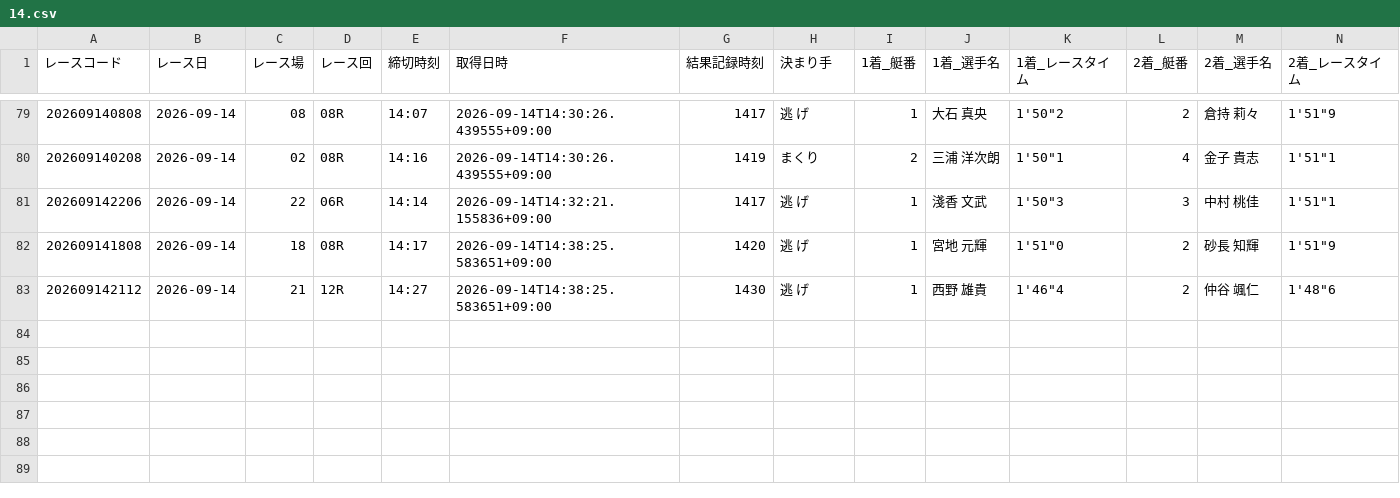
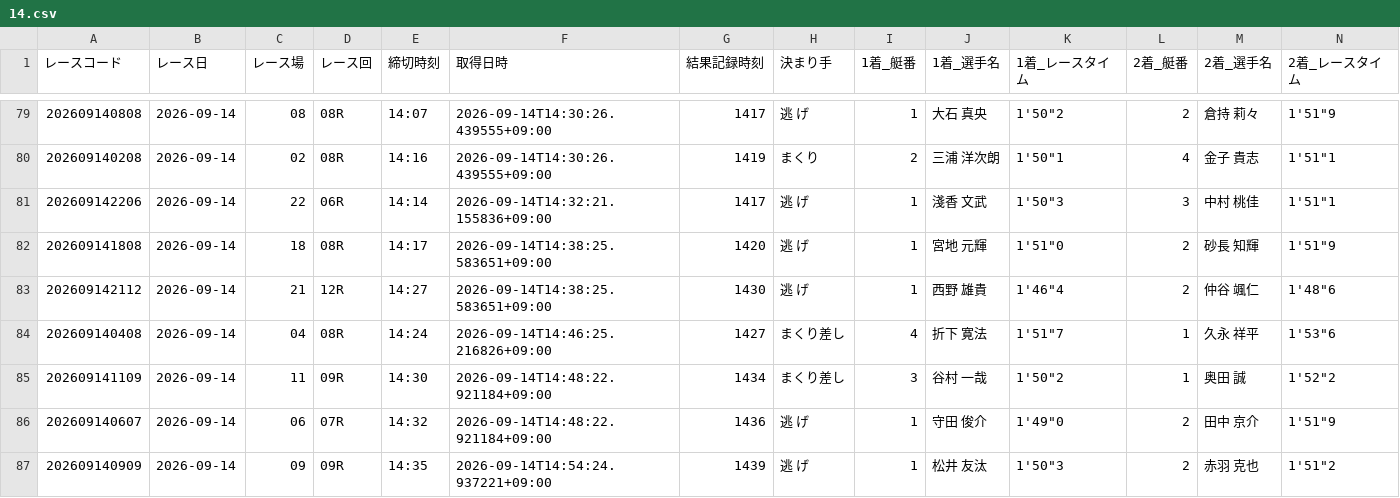
Before and after one commit to seeeek-debug/boatracecsv.github.io, a CSV file: data/results/realtime/2026/09/14.csv, drawn as a sheet; only a part is shown, gaps mark what is left out; rows hold the shown columns only; the diff names each change by its address in the sheet, - before the commit and + after, or states it on an @@ line.

```diff
--- a/data/results/realtime/2026/09/14.csv
+++ b/data/results/realtime/2026/09/14.csv
+row 84: 202609140408 | 2026-09-14 | 04 | 08R | 14:24 | 2026-09-14T14:46:25.216826+09:00 | 1427 | まくり差し | 4 | 折下 寛法 | 1'51"7 | 1 | 久永 祥平 | 1'53"6
+row 85: 202609141109 | 2026-09-14 | 11 | 09R | 14:30 | 2026-09-14T14:48:22.921184+09:00 | 1434 | まくり差し | 3 | 谷村 一哉 | 1'50"2 | 1 | 奥田 誠 | 1'52"2
+row 86: 202609140607 | 2026-09-14 | 06 | 07R | 14:32 | 2026-09-14T14:48:22.921184+09:00 | 1436 | 逃 げ | 1 | 守田 俊介 | 1'49"0 | 2 | 田中 京介 | 1'51"9
+row 87: 202609140909 | 2026-09-14 | 09 | 09R | 14:35 | 2026-09-14T14:54:24.937221+09:00 | 1439 | 逃 げ | 1 | 松井 友汰 | 1'50"3 | 2 | 赤羽 克也 | 1'51"2
```
Also changed, not shown: data/estimate/v10_kimarite/2026/09/14.csv, data/estimate/v1_basic/2026/09/14.csv, 11 other files.
